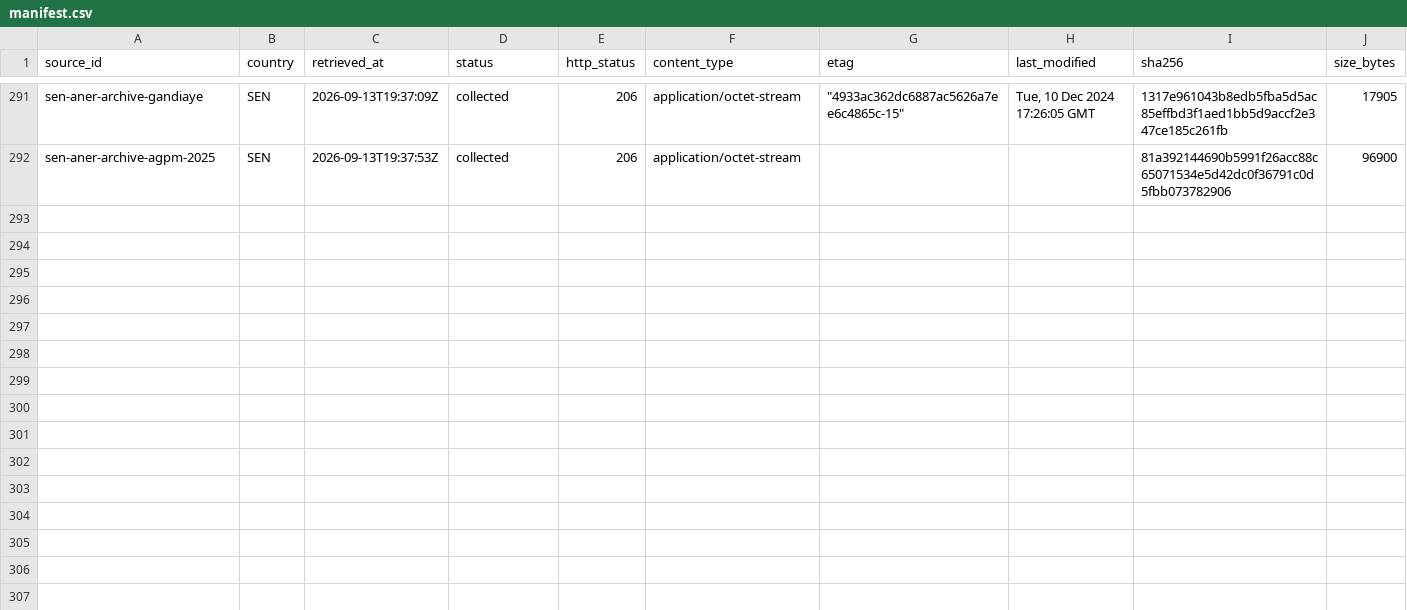
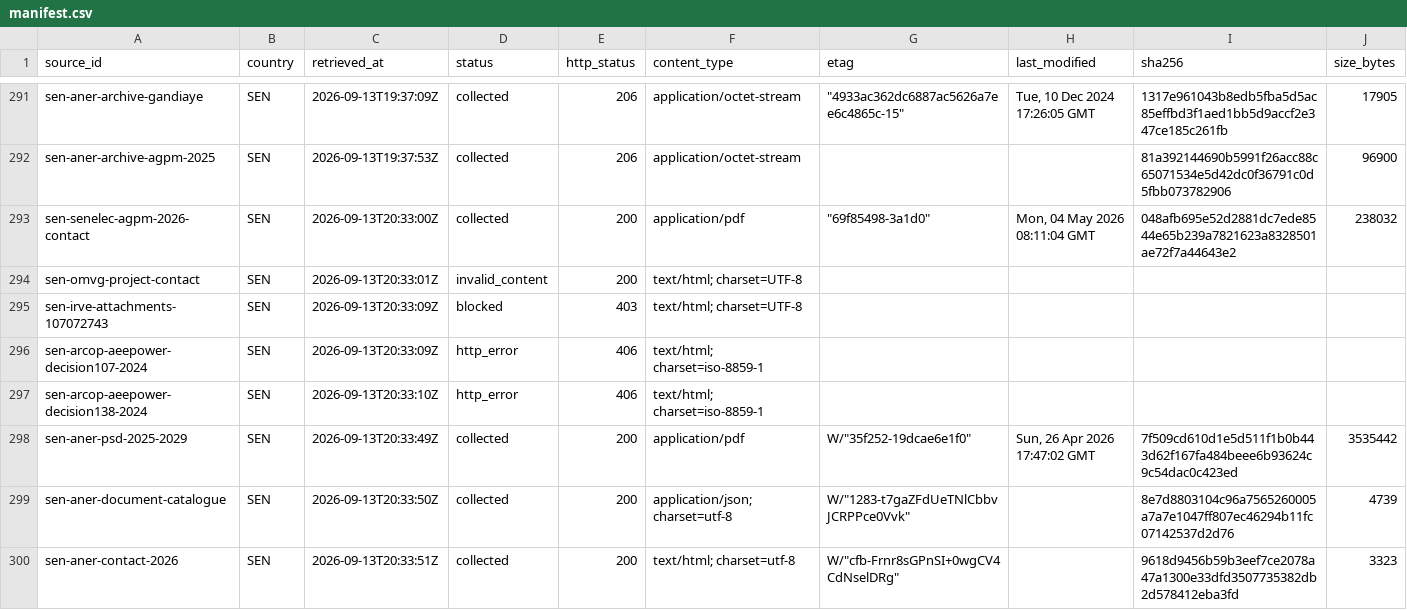
Before and after one commit to MinhHaDuong/climate-finance-het, a CSV file: data/jetp/manifest.csv, drawn as a sheet; only a part is shown, gaps mark what is left out; rows hold the shown columns only; the diff covers the shown part only; the diff names each change by its address in the sheet, - before the commit and + after, or states it on an @@ line.

```diff
--- a/data/jetp/manifest.csv
+++ b/data/jetp/manifest.csv
+row 293: sen-senelec-agpm-2026-contact | SEN | 2026-09-13T20:33:00Z | collected | 200 | application/pdf | "69f85498-3a1d0" | Mon, 04 May 2026 08:11:04 GMT | 048afb695e52d2881dc7ede8544e65b239a7821623a8328501ae72f7a44643e2 | 238032
+row 294: sen-omvg-project-contact | SEN | 2026-09-13T20:33:01Z | invalid_content | 200 | text/html; charset=UTF-8
+row 295: sen-irve-attachments-107072743 | SEN | 2026-09-13T20:33:09Z | blocked | 403 | text/html; charset=UTF-8
+row 296: sen-arcop-aeepower-decision107-2024 | SEN | 2026-09-13T20:33:09Z | http_error | 406 | text/html; charset=iso-8859-1
+row 297: sen-arcop-aeepower-decision138-2024 | SEN | 2026-09-13T20:33:10Z | http_error | 406 | text/html; charset=iso-8859-1
+row 298: sen-aner-psd-2025-2029 | SEN | 2026-09-13T20:33:49Z | collected | 200 | application/pdf | W/"35f252-19dcae6e1f0" | Sun, 26 Apr 2026 17:47:02 GMT | 7f509cd610d1e5d511f1b0b443d62f167fa484beee6b93624c9c54dac0c423ed | 3535442
+row 299: sen-aner-document-catalogue | SEN | 2026-09-13T20:33:50Z | collected | 200 | application/json; charset=utf-8 | W/"1283-t7gaZFdUeTNlCbbvJCRPPce0Vvk" |  | 8e7d8803104c96a7565260005a7a7e1047ff807ec46294b11fc07142537d2d76 | 4739
+row 300: sen-aner-contact-2026 | SEN | 2026-09-13T20:33:51Z | collected | 200 | text/html; charset=utf-8 | W/"cfb-Frnr8sGPnSI+0wgCV4CdNselDRg" |  | 9618d9456b59b3eef7ce2078a47a1300e33dfd3507735382db2d578412eba3fd | 3323
```
Also changed, not shown: 8 added rows elsewhere in this file, data/jetp/dry-searches.csv, data/jetp/project-coverage.csv, 25 other files.
